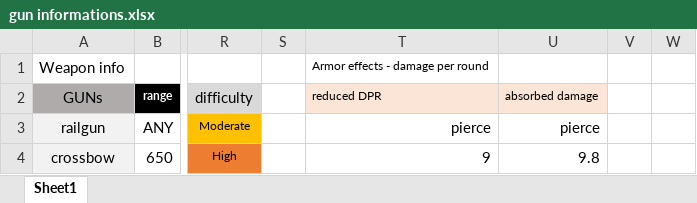
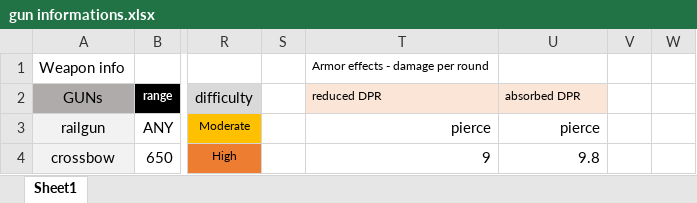
Before and after one commit to blueSparrow2000/simple-multiplayer-gun-game, an Excel workbook: gun informations.xlsx, sheet Sheet1, drawn as a sheet; only a part is shown, gaps mark what is left out; values as stored, in another font and other column widths than the file's, no borders; the diff names each change by its address in the sheet, - before the commit and + after, or states it on an @@ line.

```diff
--- a/gun informations.xlsx (sheet Sheet1)
+++ b/gun informations.xlsx (sheet Sheet1)
-U2: absorbed damage
+U2: absorbed DPR
```
Also changed, not shown: 4 other files.
